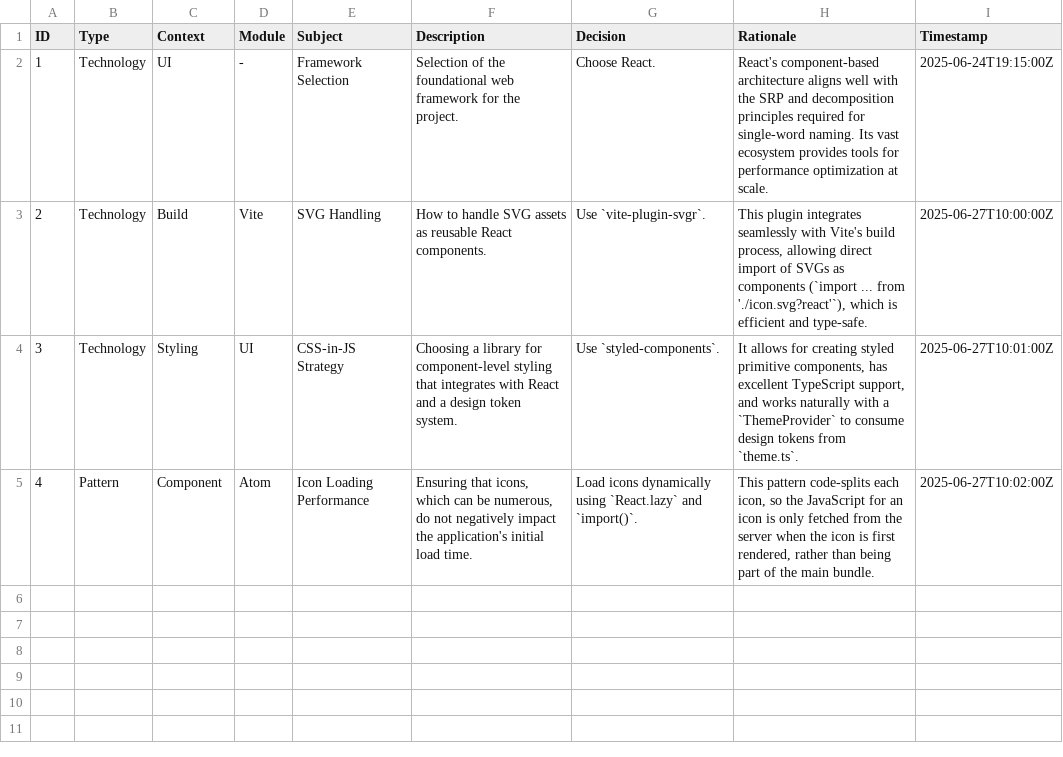
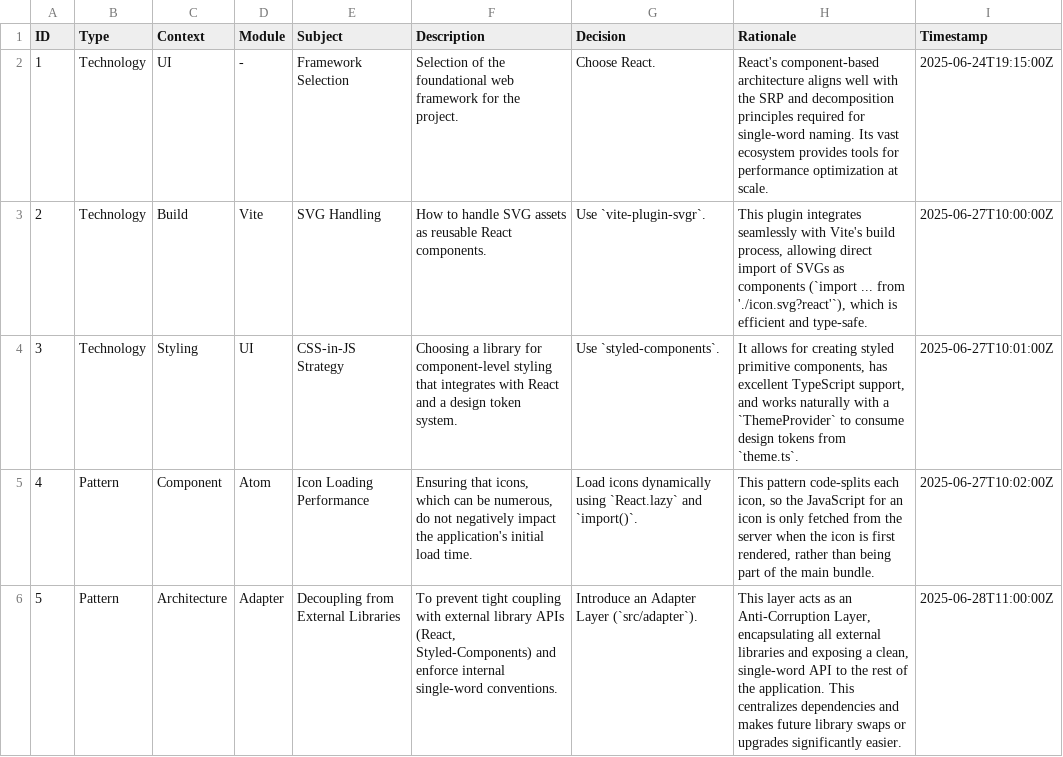
Before and after one commit to hoduyquocbao/languageui, a CSV file: memories.csv, drawn as a sheet.

```diff
--- a/memories.csv
+++ b/memories.csv
@@ -5 +5,2 @@ ID,Type,Context,Module,Subject,Description,Decision,Rationale,Timestamp
 4,Pattern,Component,Atom,"Icon Loading Performance","Ensuring that icons, which can be numerous, do not negatively impact the application's initial load time.","Load icons dynamically using `React.lazy` and `import()`.","This pattern code-splits each icon, so the JavaScript for an icon is only fetched from the server when the icon is first rendered, rather than being part of the main bundle.",2025-06-27T10:02:00Z
+5,Pattern,Architecture,Adapter,"Decoupling from External Libraries","To prevent tight coupling with external library APIs (React, Styled-Components) and enforce internal single-word conventions.","Introduce an Adapter Layer (`src/adapter`).","This layer acts as an Anti-Corruption Layer, encapsulating all external libraries and exposing a clean, single-word API to the rest of the application. This centralizes dependencies and makes future library swaps or upgrades significantly easier.",2025-06-28T11:00:00Z
```
Also changed, not shown: architecture.csv, todo.csv, 12 other files.
